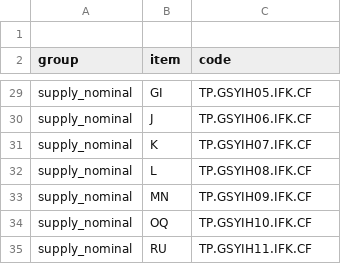
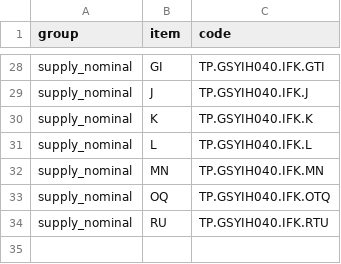
Before and after one commit to Batuhan-Barlas/turkey-macro-dashboard, a CSV file: inputs/gdp_series.csv, drawn as a sheet; only a part is shown, gaps mark what is left out; removed rows and columns are numbered as before the commit, all else as after; the diff covers the shown part only; the diff names each change by its address in the sheet, - before the commit and + after, or states it on an @@ line.

```diff
--- a/inputs/gdp_series.csv
+++ b/inputs/gdp_series.csv
-row 1: (empty)
-C28 (code): TP.GSYIH05.IFK.CF
+C28 (code): TP.GSYIH040.IFK.GTI
-C29 (code): TP.GSYIH06.IFK.CF
+C29 (code): TP.GSYIH040.IFK.J
-C30 (code): TP.GSYIH07.IFK.CF
+C30 (code): TP.GSYIH040.IFK.K
-C31 (code): TP.GSYIH08.IFK.CF
+C31 (code): TP.GSYIH040.IFK.L
-C32 (code): TP.GSYIH09.IFK.CF
+C32 (code): TP.GSYIH040.IFK.MN
-C33 (code): TP.GSYIH10.IFK.CF
+C33 (code): TP.GSYIH040.IFK.OTQ
-C34 (code): TP.GSYIH11.IFK.CF
+C34 (code): TP.GSYIH040.IFK.RTU
```
Also changed, not shown: 25 edited cells elsewhere in this file.
